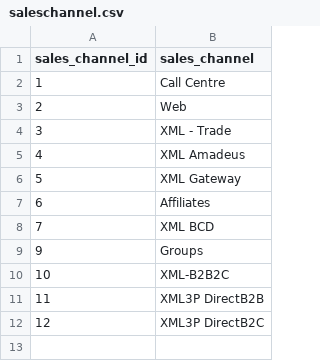
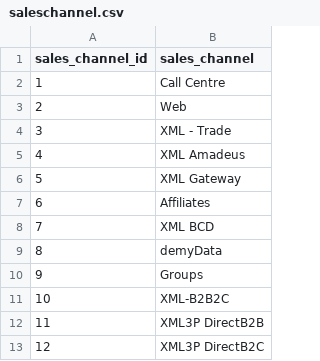
Before and after one commit to 2dmitrypavlov/rabbitmqSparkCassandra, a CSV file: integration/src/main/resources/saleschannel.csv, drawn as a sheet; the diff names each change by its address in the sheet, - before the commit and + after, or states it on an @@ line.

Commit message:
added channel id

```diff
--- a/integration/src/main/resources/saleschannel.csv
+++ b/integration/src/main/resources/saleschannel.csv
+row 9: 8 | demyData
```
Also changed, not shown: 1 other file.
